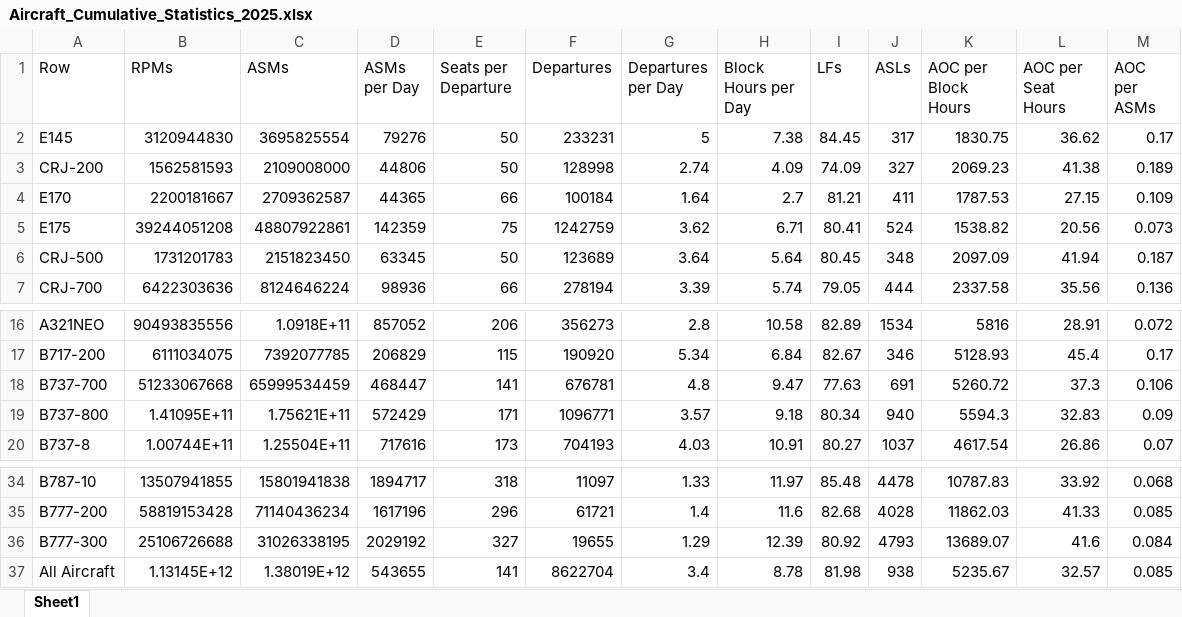
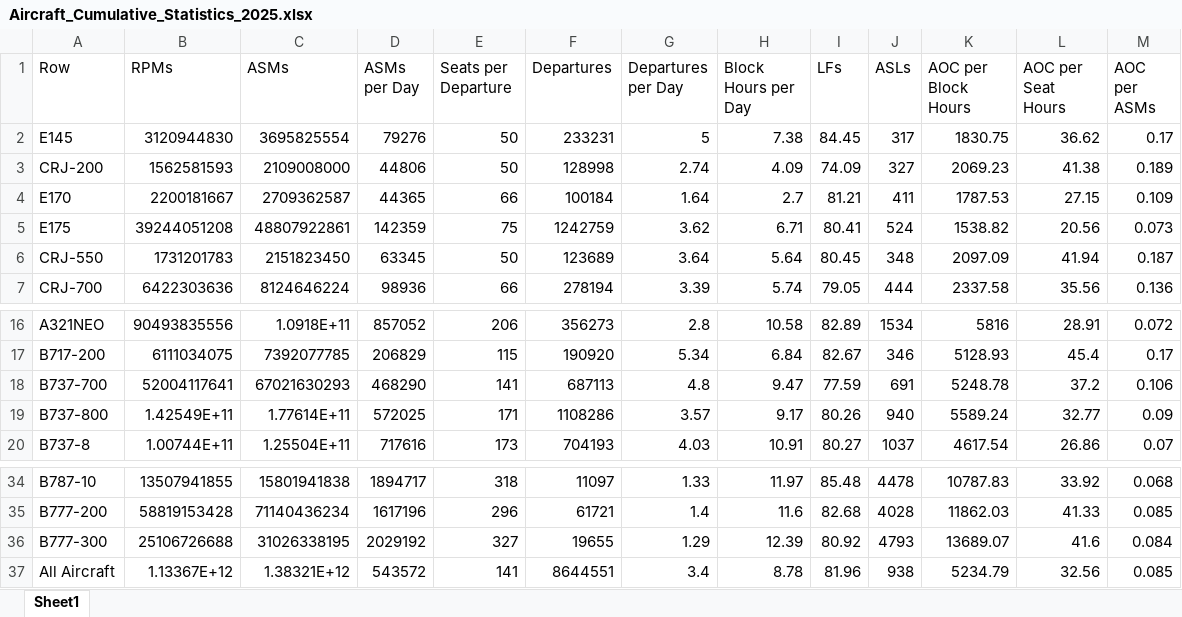
Before and after one commit to andyeske/Airline-Data-Analysis-Tools, an Excel workbook: Output Data Tables/APAT Outputs/Aggregated Tables/2025/Aircraft_Cumulative_Statistics_2025.xlsx, sheet Sheet1, drawn as a sheet; only a part is shown, gaps mark what is left out; values as stored, in another font and other column widths than the file's, no borders; the diff names each change by its address in the sheet, - before the commit and + after, or states it on an @@ line.

```diff
--- a/Output Data Tables/APAT Outputs/Aggregated Tables/2025/Aircraft_Cumulative_Statistics_2025.xlsx (sheet Sheet1)
+++ b/Output Data Tables/APAT Outputs/Aggregated Tables/2025/Aircraft_Cumulative_Statistics_2025.xlsx (sheet Sheet1)
-A6 (Row): CRJ-500
+A6 (Row): CRJ-550
-B18 (RPMs): 51233067668
+B18 (RPMs): 52004117641
-C18 (ASMs): 65999534459
+C18 (ASMs): 67021630293
-D18 (ASMs per Day): 468447
+D18 (ASMs per Day): 468290
-F18 (Departures): 676781
+F18 (Departures): 687113
-I18 (LFs): 77.63
+I18 (LFs): 77.59
-K18 (AOC per Block Hours): 5260.72
+K18 (AOC per Block Hours): 5248.78
-L18 (AOC per Seat Hours): 37.3
+L18 (AOC per Seat Hours): 37.2
-B19 (RPMs): 1.41095E+11
+B19 (RPMs): 1.42549E+11
-C19 (ASMs): 1.75621E+11
+C19 (ASMs): 1.77614E+11
-D19 (ASMs per Day): 572429
+D19 (ASMs per Day): 572025
-F19 (Departures): 1096771
+F19 (Departures): 1108286
-H19 (Block Hours per Day): 9.18
+H19 (Block Hours per Day): 9.17
-I19 (LFs): 80.34
+I19 (LFs): 80.26
-K19 (AOC per Block Hours): 5594.3
+K19 (AOC per Block Hours): 5589.24
-L19 (AOC per Seat Hours): 32.83
+L19 (AOC per Seat Hours): 32.77
-B37 (RPMs): 1.13145E+12
+B37 (RPMs): 1.13367E+12
-C37 (ASMs): 1.38019E+12
+C37 (ASMs): 1.38321E+12
-D37 (ASMs per Day): 543655
+D37 (ASMs per Day): 543572
-F37 (Departures): 8622704
+F37 (Departures): 8644551
-I37 (LFs): 81.98
+I37 (LFs): 81.96
-K37 (AOC per Block Hours): 5235.67
+K37 (AOC per Block Hours): 5234.79
-L37 (AOC per Seat Hours): 32.57
+L37 (AOC per Seat Hours): 32.56
```
Also changed, not shown: Output Data Tables/APAT Outputs/Aggregated Tables/2025/A320_Airline_Cumulative_Statistics_2025.xlsx, Output Data Tables/APAT Outputs/Aggregated Tables/2025/Airline_Cumulative_Statistics_2025.xlsx, 1 other file.
